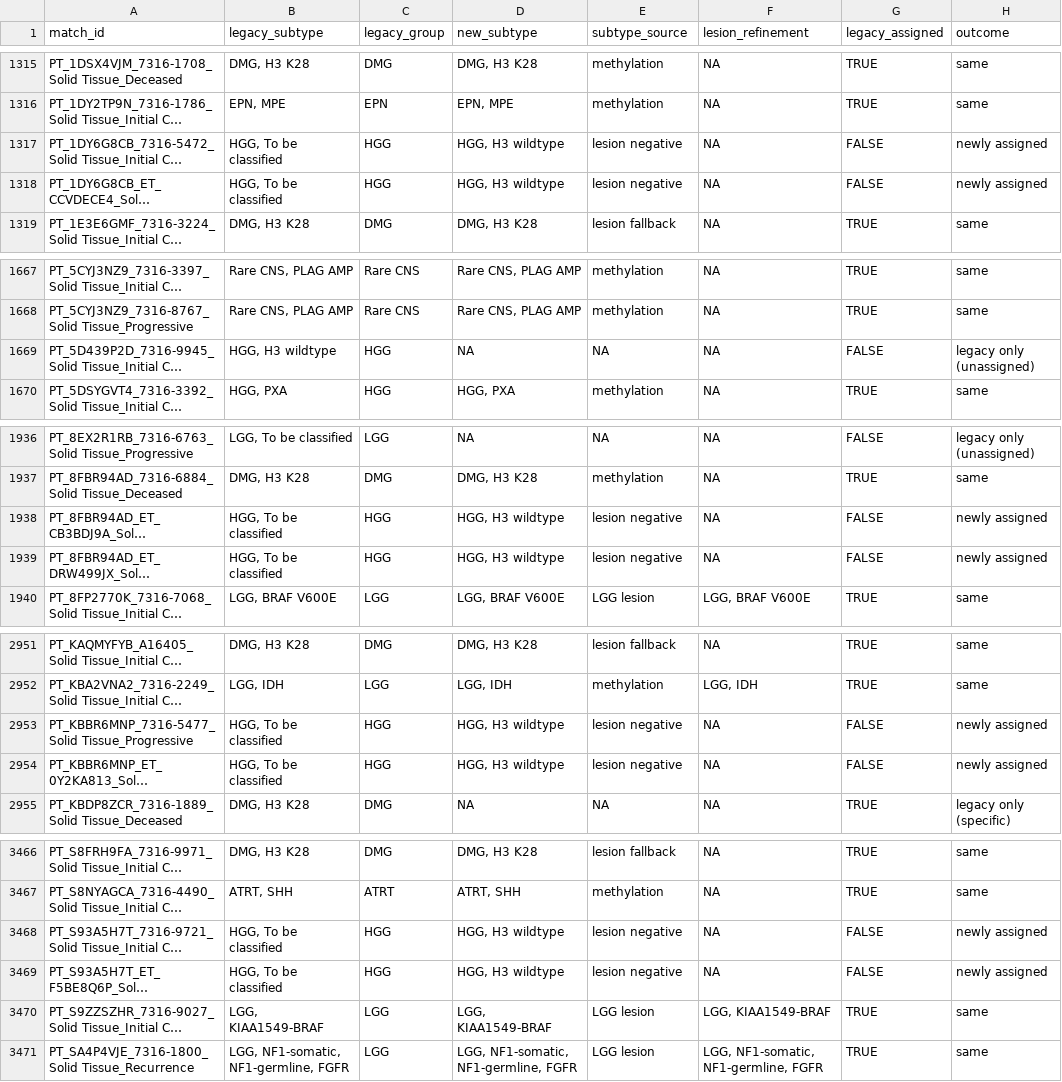
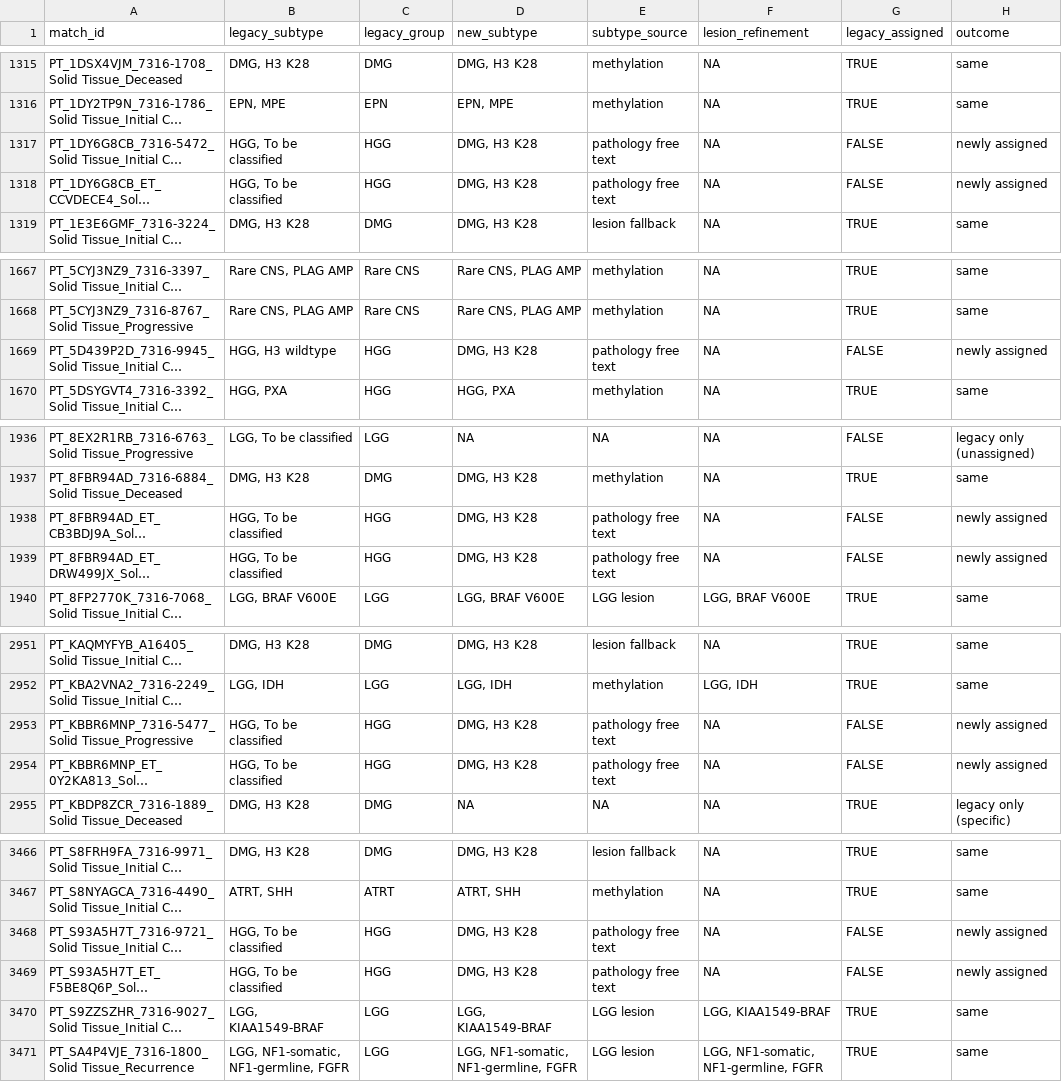
Before and after one commit to rokitalab/OpenPedCan-Project-CNH, a TSV file: analyses/molecular-subtyping-CNS/results/legacy_comparison.tsv, drawn as a sheet; only a part is shown, gaps mark what is left out; long unchanged cells end in …; the diff covers the shown part only; the diff names each change by its address in the sheet, - before the commit and + after, or states it on an @@ line.

```diff
--- a/analyses/molecular-subtyping-CNS/results/legacy_comparison.tsv
+++ b/analyses/molecular-subtyping-CNS/results/legacy_comparison.tsv
-D1317:D1318 (new_subtype): HGG, H3 wildtype
+D1317:D1318 (new_subtype): DMG, H3 K28
-E1317:E1318 (subtype_source): lesion negative
+E1317:E1318 (subtype_source): pathology free text
-D1669 (new_subtype): NA
+D1669 (new_subtype): DMG, H3 K28
-E1669 (subtype_source): NA
+E1669 (subtype_source): pathology free text
-H1669 (outcome): legacy only (unassigned)
+H1669 (outcome): newly assigned
-D1938:D1939 (new_subtype): HGG, H3 wildtype
+D1938:D1939 (new_subtype): DMG, H3 K28
-E1938:E1939 (subtype_source): lesion negative
+E1938:E1939 (subtype_source): pathology free text
-D2953:D2954 (new_subtype): HGG, H3 wildtype
+D2953:D2954 (new_subtype): DMG, H3 K28
-E2953:E2954 (subtype_source): lesion negative
+E2953:E2954 (subtype_source): pathology free text
-D3468:D3469 (new_subtype): HGG, H3 wildtype
+D3468:D3469 (new_subtype): DMG, H3 K28
-E3468:E3469 (subtype_source): lesion negative
+E3468:E3469 (subtype_source): pathology free text
```
Also changed, not shown: 48 edited cells elsewhere in this file, analyses/molecular-subtyping-CNS/results/lesion_negative_hgg.tsv, analyses/molecular-subtyping-CNS/results/molecular_subtype_cns.tsv, 4 other files.
